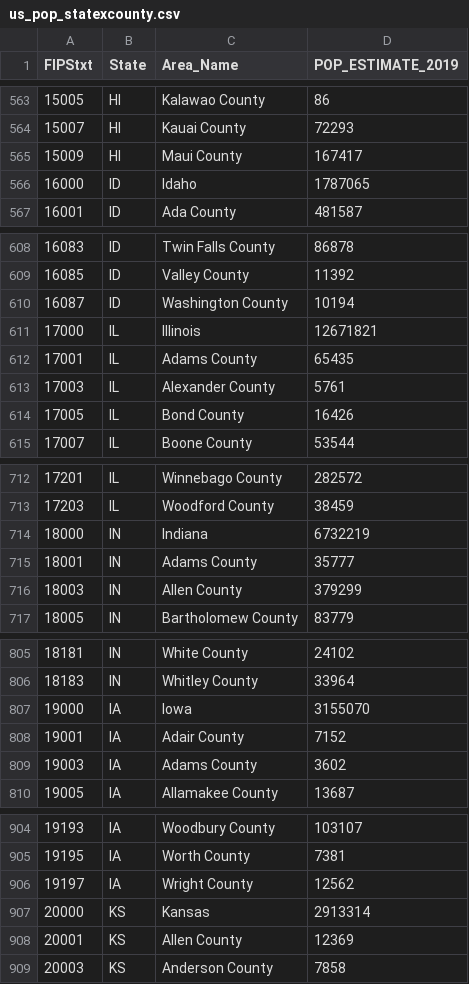
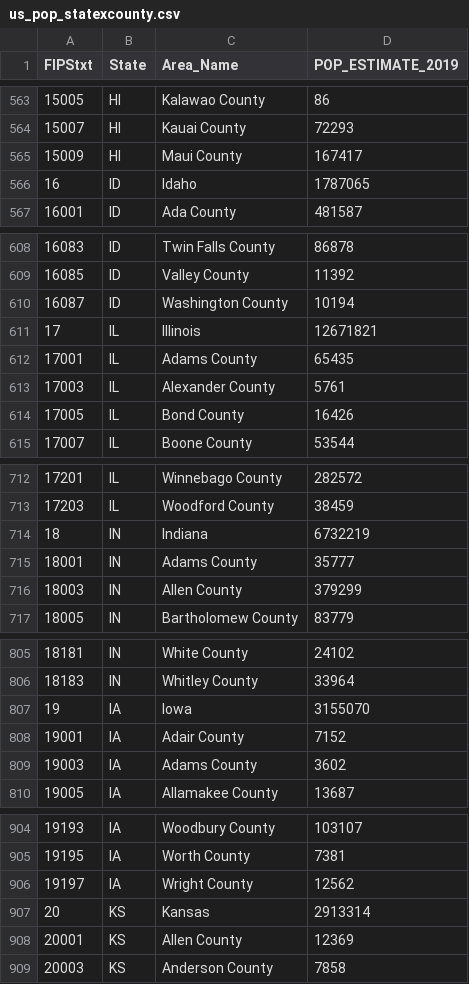
Before and after one commit to ECE3710/Data, a CSV file: us_pop_statexcounty.csv, drawn as a sheet; only a part is shown, gaps mark what is left out; the diff covers the shown part only.

```diff
--- a/us_pop_statexcounty.csv
+++ b/us_pop_statexcounty.csv
@@ -565,3 +565,3 @@ FIPStxt,State,Area_Name,POP_ESTIMATE_2019
 15009,HI,Maui County,167417
-16000,ID,Idaho,1787065
+16,ID,Idaho,1787065
 16001,ID,Ada County,481587
@@ -610,3 +610,3 @@ FIPStxt,State,Area_Name,POP_ESTIMATE_2019
 16087,ID,Washington County,10194
-17000,IL,Illinois,12671821
+17,IL,Illinois,12671821
 17001,IL,Adams County,65435
@@ -713,3 +713,3 @@ FIPStxt,State,Area_Name,POP_ESTIMATE_2019
 17203,IL,Woodford County,38459
-18000,IN,Indiana,6732219
+18,IN,Indiana,6732219
 18001,IN,Adams County,35777
@@ -806,3 +806,3 @@ FIPStxt,State,Area_Name,POP_ESTIMATE_2019
 18183,IN,Whitley County,33964
-19000,IA,Iowa,3155070
+19,IA,Iowa,3155070
 19001,IA,Adair County,7152
@@ -906,3 +906,3 @@ FIPStxt,State,Area_Name,POP_ESTIMATE_2019
 19197,IA,Wright County,12562
-20000,KS,Kansas,2913314
+20,KS,Kansas,2913314
 20001,KS,Allen County,12369
```
Also changed, not shown: 47 edited cells elsewhere in this file.
